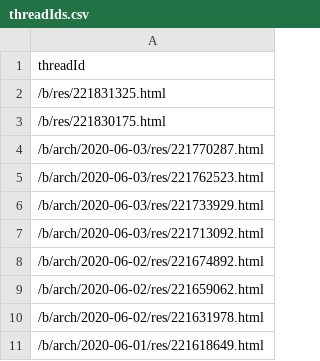
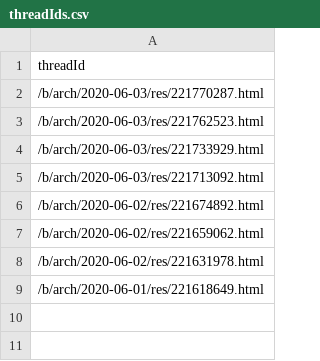
Before and after one commit to Protosnake/memescript, a CSV file: threadIds.csv, drawn as a sheet.

```diff
--- a/threadIds.csv
+++ b/threadIds.csv
@@ -1,4 +1,2 @@
 threadId
-/b/res/221831325.html
-/b/res/221830175.html
 /b/arch/2020-06-03/res/221770287.html
```
Also changed, not shown: 8 other files.
